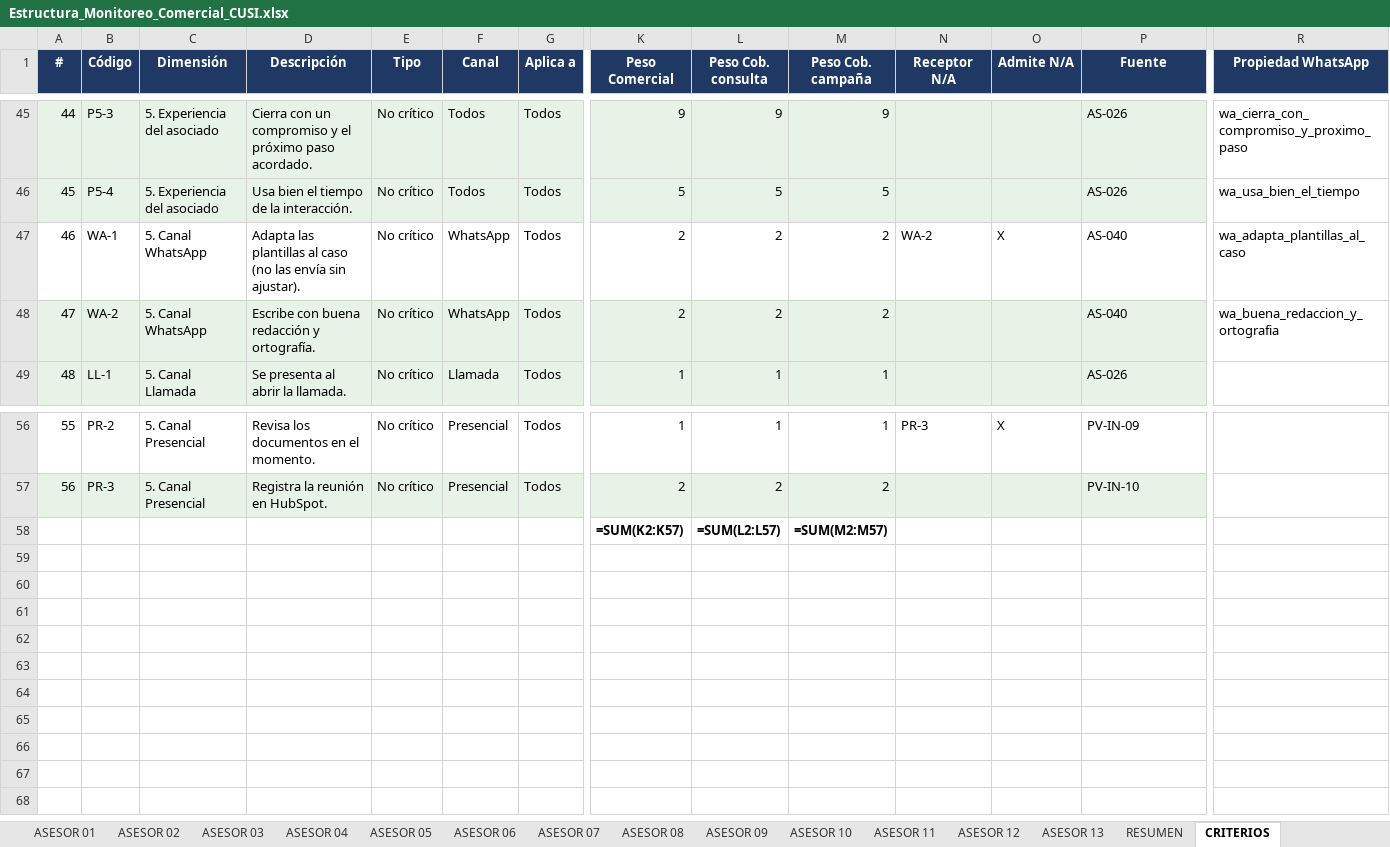
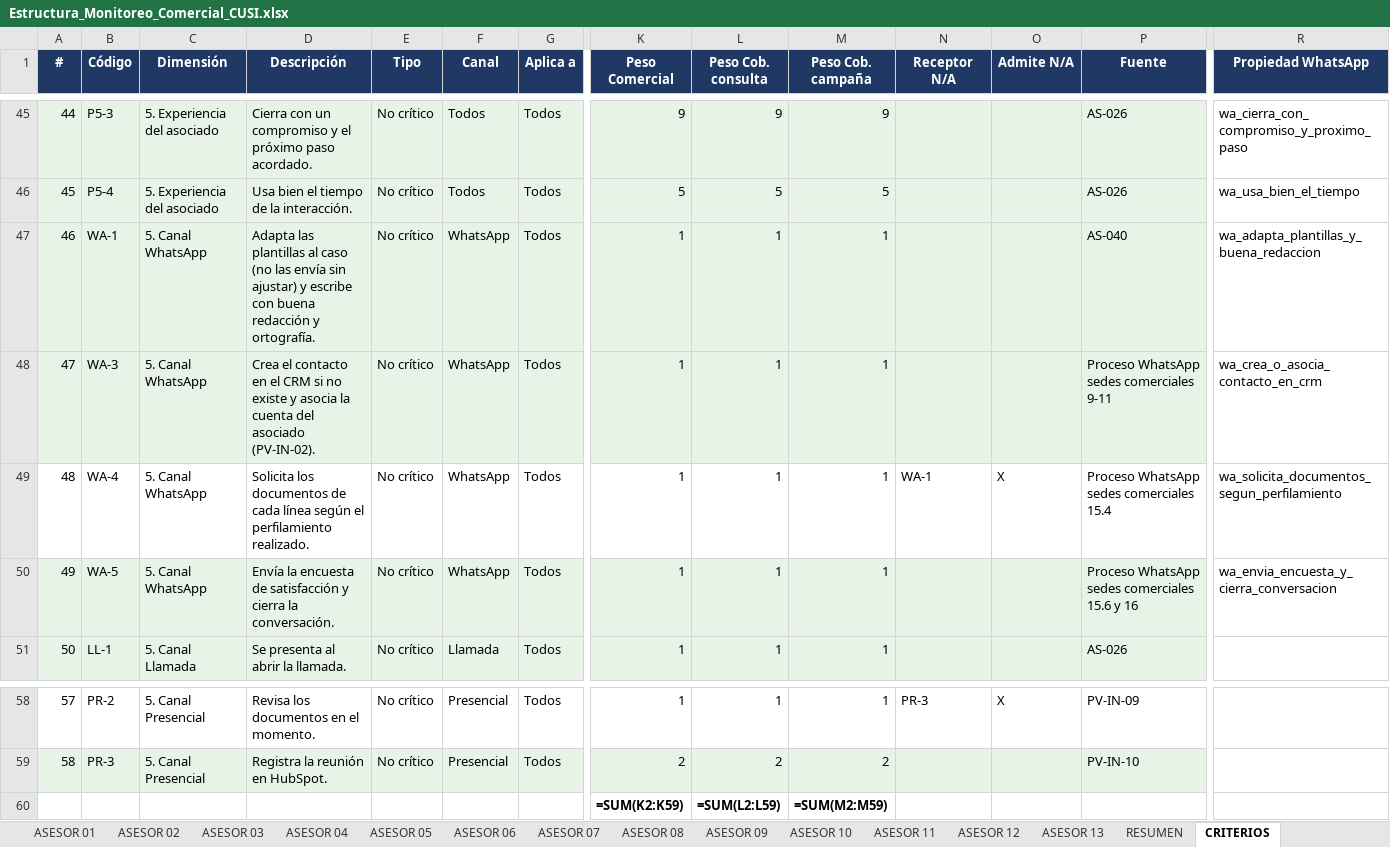
Before and after one commit to oscardianny-hub/MONITOREOS, an Excel workbook: comercial/Estructura_Monitoreo_Comercial_CUSI.xlsx, sheet CRITERIOS, drawn as a sheet; only a part is shown, gaps mark what is left out; values as stored, in another font and other column widths than the file's, no borders; formulas without a stored value are shown as written; addresses are those after the commit; rows hold the shown columns only; the diff covers the shown part only; the diff names each change by its address in the sheet, - before the commit and + after, or states it on an @@ line.

```diff
--- a/comercial/Estructura_Monitoreo_Comercial_CUSI.xlsx (sheet CRITERIOS)
+++ b/comercial/Estructura_Monitoreo_Comercial_CUSI.xlsx (sheet CRITERIOS)
-A47:P47 fill: none
+A47:P47 fill: #E8F3E8
-D47 (Descripción): …envía sin ajustar).
+D47 (Descripción): …envía sin ajustar) y escribe con buena redacción y ortografía.
-K47 (Peso Comercial): 2
+K47 (Peso Comercial): 1
-L47 (Peso Cob. consulta): 2
+L47 (Peso Cob. consulta): 1
-M47 (Peso Cob. campaña): 2
+M47 (Peso Cob. campaña): 1
-N47 (Receptor N/A): WA-2
+N47 (Receptor N/A): (empty)
-O47 (Admite N/A): X
+O47 (Admite N/A): (empty)
-R47 (Propiedad WhatsApp): wa_adapta_plantillas_al_caso
+R47 (Propiedad WhatsApp): wa_adapta_plantillas_y_buena_redaccion
+row 48: 47 | WA-3 | 5. Canal WhatsApp | Crea el contacto en el CRM si no existe y asocia la cuenta del asociado (PV-IN-02). | No crítico | WhatsApp | Todos | 1 | 1 | 1 |  |  | Proceso WhatsApp sedes comerciales 9-11 | wa_crea_o_asocia_contacto_en_crm
+row 49: 48 | WA-4 | 5. Canal WhatsApp | Solicita los documentos de cada línea según el perfilamiento realizado. | No crítico | WhatsApp | Todos | 1 | 1 | 1 | WA-1 | X | Proceso WhatsApp sedes comerciales 15.4 | wa_solicita_documentos_segun_perfilamiento
@@ column A (#) renumbered between rows 50 and 59 @@
-B50 (Código): WA-2
+B50 (Código): WA-5
-D50 (Descripción): Escribe con buena redacción y ortografía.
+D50 (Descripción): Envía la encuesta de satisfacción y cierra la conversación.
-K50 (Peso Comercial): 2
+K50 (Peso Comercial): 1
-L50 (Peso Cob. consulta): 2
+L50 (Peso Cob. consulta): 1
-M50 (Peso Cob. campaña): 2
+M50 (Peso Cob. campaña): 1
-P50 (Fuente): AS-040
+P50 (Fuente): Proceso WhatsApp sedes comerciales 15.6 y 16
-R50 (Propiedad WhatsApp): wa_buena_redaccion_y_ortografia
+R50 (Propiedad WhatsApp): wa_envia_encuesta_y_cierra_conversacion
-K60 (Peso Comercial): =SUM(K2:K57)
+K60 (Peso Comercial): =SUM(K2:K59)
-L60 (Peso Cob. consulta): =SUM(L2:L57)
+L60 (Peso Cob. consulta): =SUM(L2:L59)
-M60 (Peso Cob. campaña): =SUM(M2:M57)
+M60 (Peso Cob. campaña): =SUM(M2:M59)
```
Also changed, not shown: cell formats elsewhere in this sheet, sheet ASESOR 01, sheet ASESOR 02, sheet ASESOR 03, sheet ASESOR 04, sheet ASESOR 05, sheet ASESOR 06, 9 more sheets, 1 other file.
